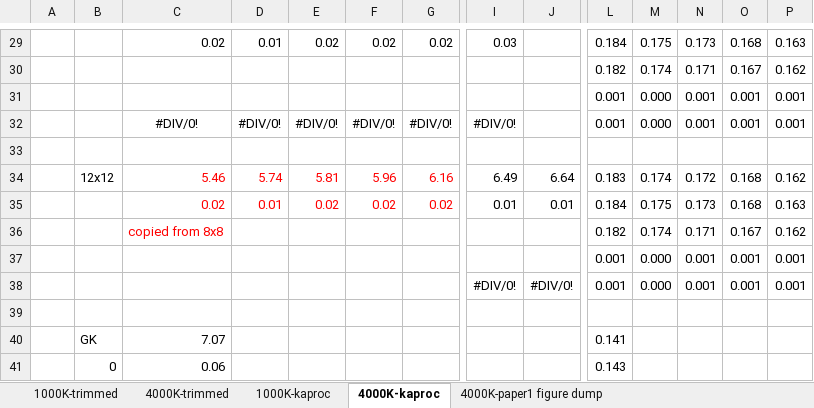
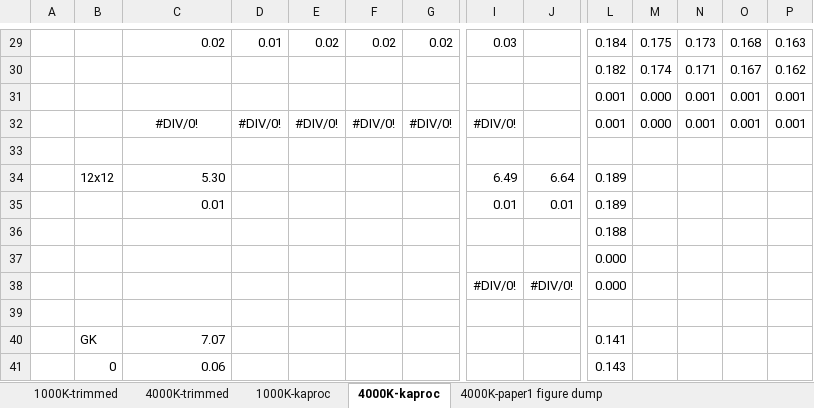
Before and after one commit to ee10bt/thesis, an Excel workbook: 1810_FSE_for-serious-this-time.xlsx, sheet 4000K-kaproc, drawn as a sheet; only a part is shown, gaps mark what is left out; values as stored, in another font and other column widths than the file's, no borders; charts and pictures not drawn; removed rows and columns are numbered as before the commit, all else as after; rows hold the shown columns only; the diff names each change by its address in the sheet, - before the commit and + after, or states it on an @@ line.

```diff
--- a/1810_FSE_for-serious-this-time.xlsx (sheet 4000K-kaproc)
+++ b/1810_FSE_for-serious-this-time.xlsx (sheet 4000K-kaproc)
-row 34:  | 12x12 | 5.46 | 5.74 | 5.81 | 5.96 | 6.16 | 6.49 | 6.64 | 0.183 | 0.174 | 0.172 | 0.168 | 0.162
-row 35:  |  | 0.02 | 0.01 | 0.02 | 0.02 | 0.02 | 0.01 | 0.01 | 0.184 | 0.175 | 0.173 | 0.168 | 0.163
-row 36:  |  | copied from 8x8 |  |  |  |  |  |  | 0.182 | 0.174 | 0.171 | 0.167 | 0.162
-row 37:  |  |  |  |  |  |  |  |  | 0.001 | 0.000 | 0.001 | 0.001 | 0.001
-row 38:  |  |  |  |  |  |  | #DIV/0! | #DIV/0! | 0.001 | 0.000 | 0.001 | 0.001 | 0.001
+row 34:  | 12x12 | 5.30 |  |  |  |  | 6.49 | 6.64 | 0.189
+row 35:  |  | 0.01 |  |  |  |  | 0.01 | 0.01 | 0.189
+row 36:  |  |  |  |  |  |  |  |  | 0.188
+row 37:  |  |  |  |  |  |  |  |  | 0.000
+row 38:  |  |  |  |  |  |  | #DIV/0! | #DIV/0! | 0.000
```
Also changed, not shown: charts or pictures, 21 other files.
